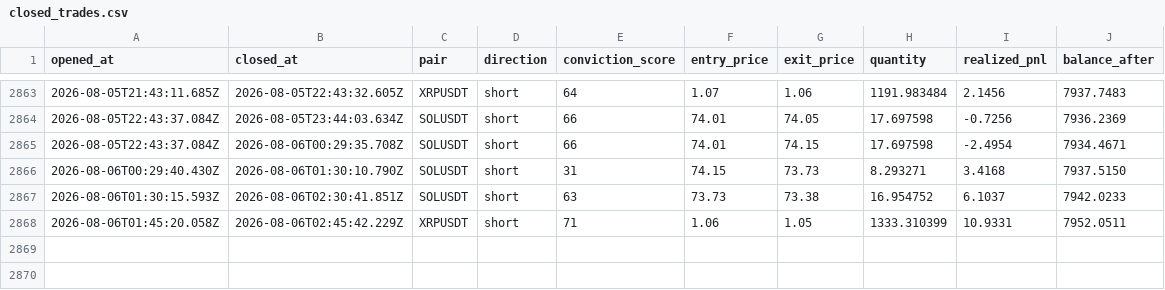
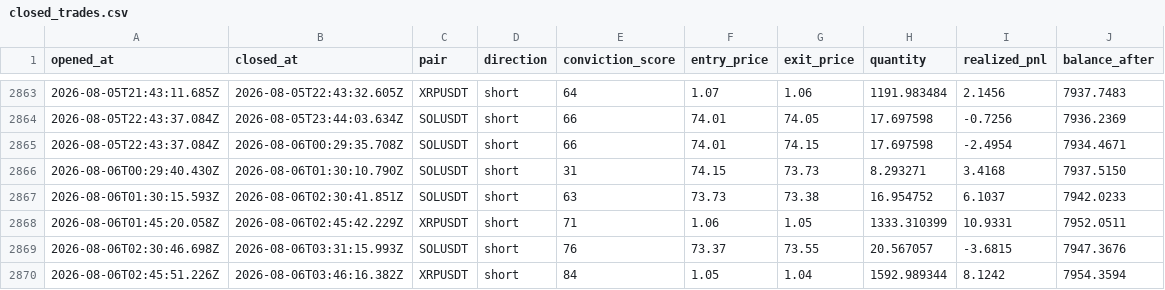
Before and after one commit to wisdomkings001/continuity, a CSV file: agent/data/closed_trades.csv, drawn as a sheet; only a part is shown, gaps mark what is left out; the diff names each change by its address in the sheet, - before the commit and + after, or states it on an @@ line.

Commit message:
Continuity P&L sync — 2026-08-06T04:31:16.152Z

```diff
--- a/agent/data/closed_trades.csv
+++ b/agent/data/closed_trades.csv
+row 2869: 2026-08-06T02:30:46.698Z | 2026-08-06T03:31:15.993Z | SOLUSDT | short | 76 | 73.37 | 73.55 | 20.567057 | -3.6815 | 7947.3676
+row 2870: 2026-08-06T02:45:51.226Z | 2026-08-06T03:46:16.382Z | XRPUSDT | short | 84 | 1.05 | 1.04 | 1592.989344 | 8.1242 | 7954.3594
```
